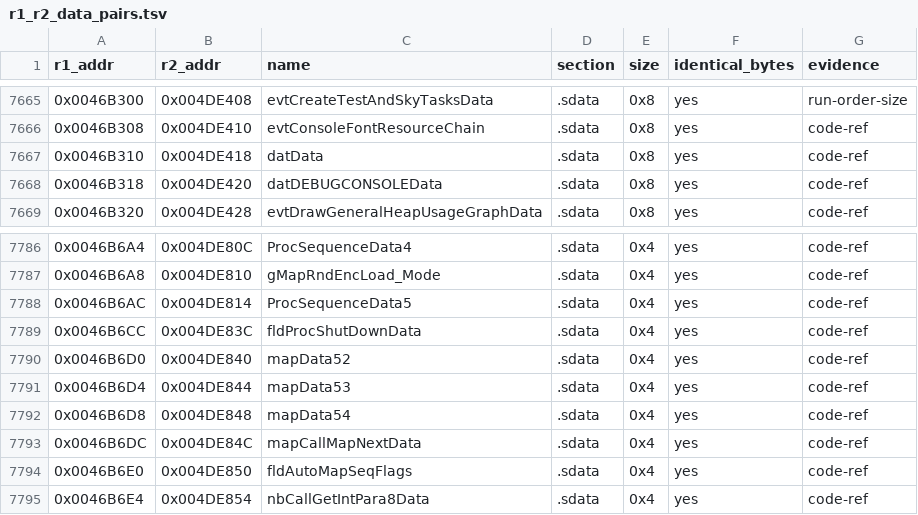
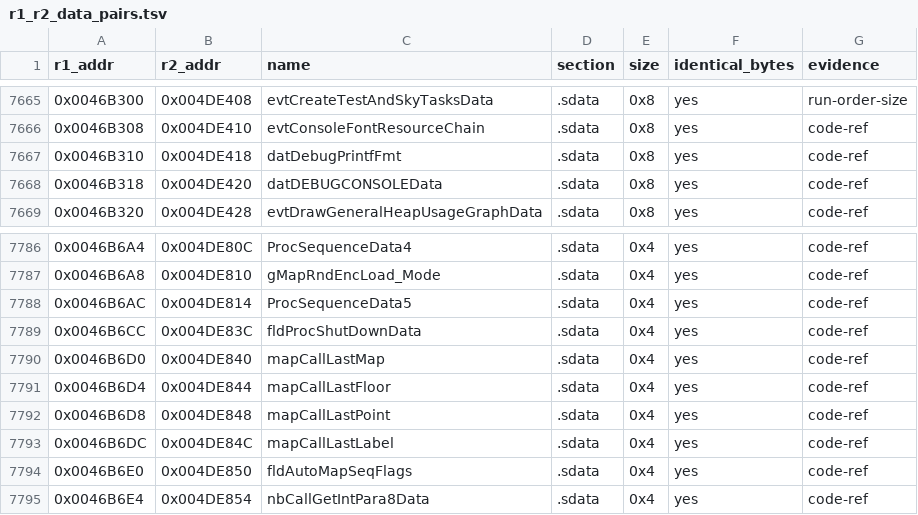
Before and after one commit to Megami-Decomps/raidou-decomp, a TSV file: config/xgame/r1_r2_data_pairs.tsv, drawn as a sheet; only a part is shown, gaps mark what is left out.

```diff
--- a/config/xgame/r1_r2_data_pairs.tsv
+++ b/config/xgame/r1_r2_data_pairs.tsv
@@ -7666,3 +7666,3 @@ r1_addr	r2_addr	name	section	size	identical_bytes	evidence
 0x0046B308	0x004DE410	evtConsoleFontResourceChain	.sdata	0x8	yes	code-ref
-0x0046B310	0x004DE418	datData	.sdata	0x8	yes	code-ref
+0x0046B310	0x004DE418	datDebugPrintfFmt	.sdata	0x8	yes	code-ref
 0x0046B318	0x004DE420	datDEBUGCONSOLEData	.sdata	0x8	yes	code-ref
@@ -7789,6 +7789,6 @@ r1_addr	r2_addr	name	section	size	identical_bytes	evidence
 0x0046B6CC	0x004DE83C	fldProcShutDownData	.sdata	0x4	yes	code-ref
-0x0046B6D0	0x004DE840	mapData52	.sdata	0x4	yes	code-ref
-0x0046B6D4	0x004DE844	mapData53	.sdata	0x4	yes	code-ref
-0x0046B6D8	0x004DE848	mapData54	.sdata	0x4	yes	code-ref
-0x0046B6DC	0x004DE84C	mapCallMapNextData	.sdata	0x4	yes	code-ref
+0x0046B6D0	0x004DE840	mapCallLastMap	.sdata	0x4	yes	code-ref
+0x0046B6D4	0x004DE844	mapCallLastFloor	.sdata	0x4	yes	code-ref
+0x0046B6D8	0x004DE848	mapCallLastPoint	.sdata	0x4	yes	code-ref
+0x0046B6DC	0x004DE84C	mapCallLastLabel	.sdata	0x4	yes	code-ref
 0x0046B6E0	0x004DE850	fldAutoMapSeqFlags	.sdata	0x4	yes	code-ref
```
Also changed, not shown: 35 other files.
